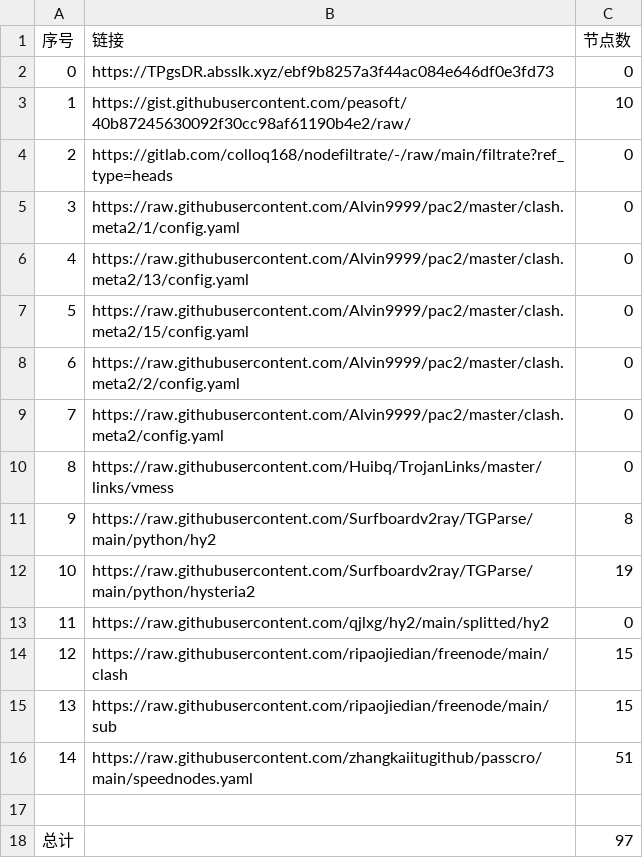
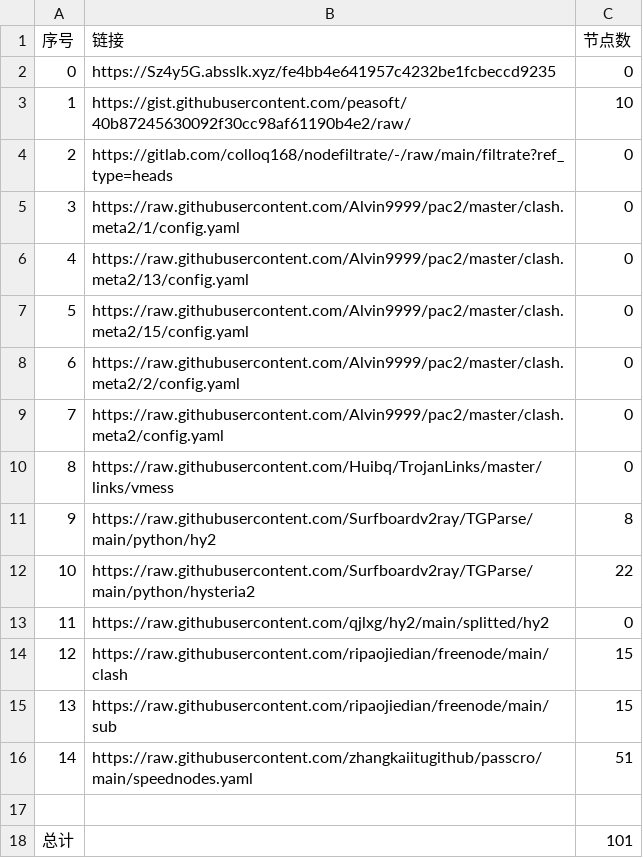
Before and after one commit to 2-civilization/NoMoreWalls, a CSV file: list_result.csv, drawn as a sheet.

```diff
--- a/list_result.csv
+++ b/list_result.csv
@@ -1,3 +1,3 @@
 序号,链接,节点数
-0,https://TPgsDR.absslk.xyz/ebf9b8257a3f44ac084e646df0e3fd73,0
+0,https://Sz4y5G.absslk.xyz/fe4bb4e641957c4232be1fcbeccd9235,0
 1,https://gist.githubusercontent.com/peasoft/40b87245630092f30cc98af61190b4e2/raw/,10
@@ -11,3 +11,3 @@
 9,https://raw.githubusercontent.com/Surfboardv2ray/TGParse/main/python/hy2,8
-10,https://raw.githubusercontent.com/Surfboardv2ray/TGParse/main/python/hysteria2,19
+10,https://raw.githubusercontent.com/Surfboardv2ray/TGParse/main/python/hysteria2,22
 11,https://raw.githubusercontent.com/qjlxg/hy2/main/splitted/hy2,0
@@ -17,2 +17,2 @@
 
-总计,,97
+总计,,101
```
Also changed, not shown: 7 other files.
